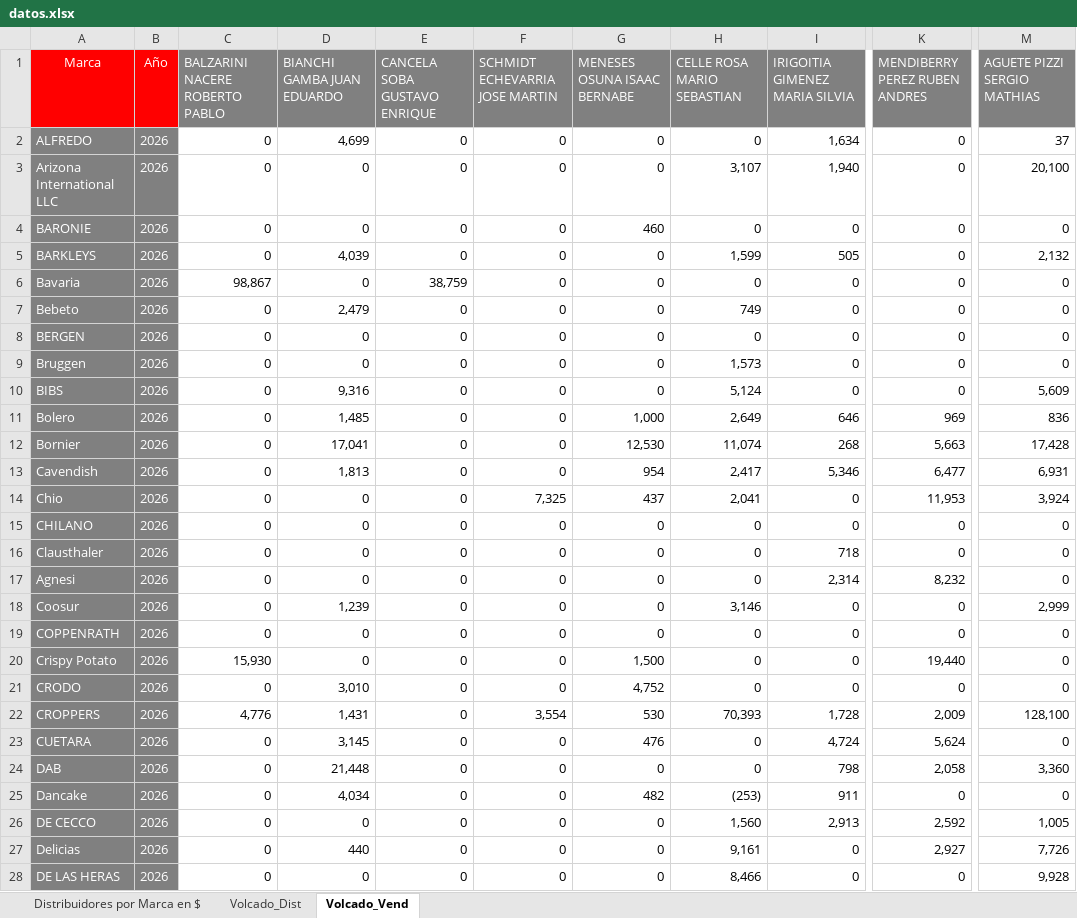
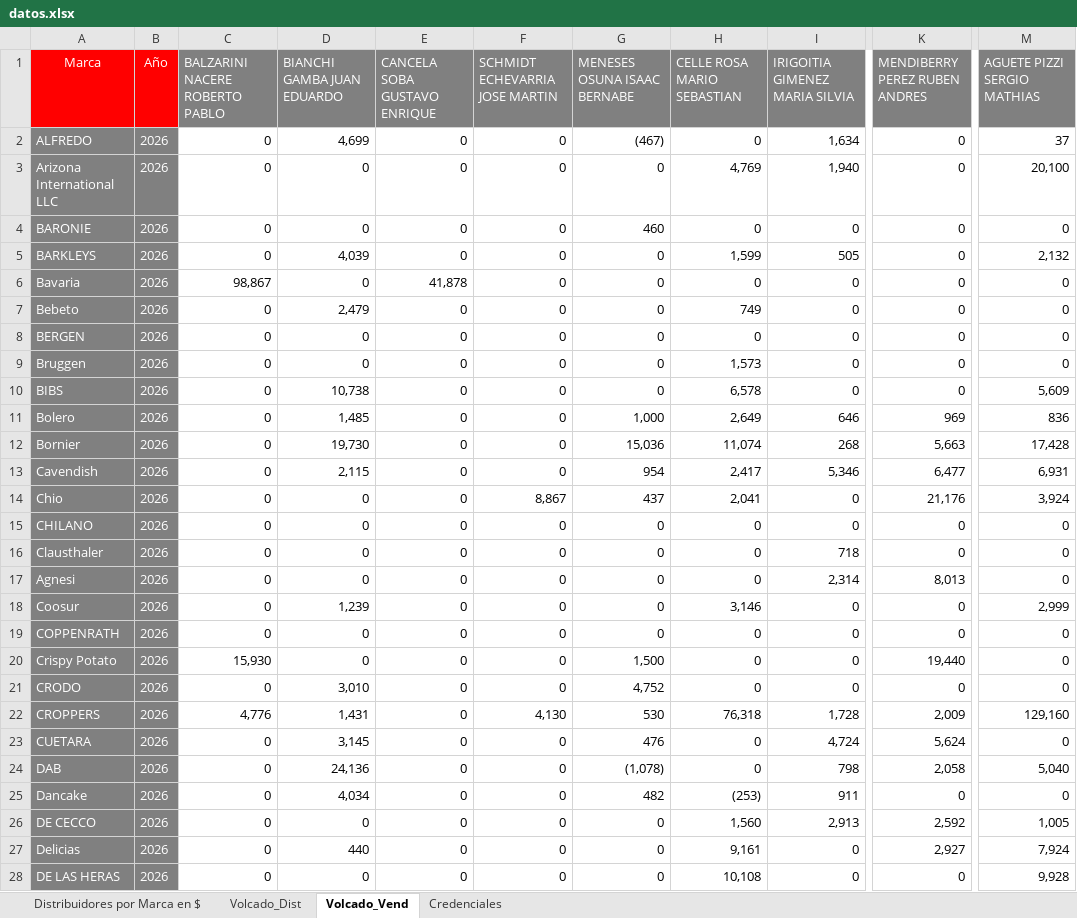
Before and after one commit to lucaslanterna38-cmd/distribuidores-interior, an Excel workbook: datos.xlsx, sheet Volcado_Vend, drawn as a sheet; only a part is shown, gaps mark what is left out; values as stored, in another font and other column widths than the file's, no borders; the diff covers the shown part only; the diff names each change by its address in the sheet, - before the commit and + after, or states it on an @@ line.

```diff
--- a/datos.xlsx (sheet Volcado_Vend)
+++ b/datos.xlsx (sheet Volcado_Vend)
+sheet tab: Credenciales
-G2 (MENESES OSUNA ISAAC BERNABE): 0
+G2 (MENESES OSUNA ISAAC BERNABE): (467)
-H3 (CELLE ROSA MARIO SEBASTIAN): 3,107
+H3 (CELLE ROSA MARIO SEBASTIAN): 4,769
-E6 (CANCELA SOBA GUSTAVO ENRIQUE): 38,759
+E6 (CANCELA SOBA GUSTAVO ENRIQUE): 41,878
-D10 (BIANCHI GAMBA JUAN EDUARDO): 9,316
+D10 (BIANCHI GAMBA JUAN EDUARDO): 10,738
-H10 (CELLE ROSA MARIO SEBASTIAN): 5,124
+H10 (CELLE ROSA MARIO SEBASTIAN): 6,578
-D12 (BIANCHI GAMBA JUAN EDUARDO): 17,041
+D12 (BIANCHI GAMBA JUAN EDUARDO): 19,730
-G12 (MENESES OSUNA ISAAC BERNABE): 12,530
+G12 (MENESES OSUNA ISAAC BERNABE): 15,036
-D13 (BIANCHI GAMBA JUAN EDUARDO): 1,813
+D13 (BIANCHI GAMBA JUAN EDUARDO): 2,115
-F14 (SCHMIDT ECHEVARRIA JOSE MARTIN): 7,325
+F14 (SCHMIDT ECHEVARRIA JOSE MARTIN): 8,867
-K14 (MENDIBERRY PEREZ RUBEN ANDRES): 11,953
+K14 (MENDIBERRY PEREZ RUBEN ANDRES): 21,176
-K17 (MENDIBERRY PEREZ RUBEN ANDRES): 8,232
+K17 (MENDIBERRY PEREZ RUBEN ANDRES): 8,013
-F22 (SCHMIDT ECHEVARRIA JOSE MARTIN): 3,554
+F22 (SCHMIDT ECHEVARRIA JOSE MARTIN): 4,130
-H22 (CELLE ROSA MARIO SEBASTIAN): 70,393
+H22 (CELLE ROSA MARIO SEBASTIAN): 76,318
-M22 (AGUETE PIZZI SERGIO MATHIAS): 128,100
+M22 (AGUETE PIZZI SERGIO MATHIAS): 129,160
-D24 (BIANCHI GAMBA JUAN EDUARDO): 21,448
+D24 (BIANCHI GAMBA JUAN EDUARDO): 24,136
-G24 (MENESES OSUNA ISAAC BERNABE): 0
+G24 (MENESES OSUNA ISAAC BERNABE): (1,078)
-M24 (AGUETE PIZZI SERGIO MATHIAS): 3,360
+M24 (AGUETE PIZZI SERGIO MATHIAS): 5,040
-M27 (AGUETE PIZZI SERGIO MATHIAS): 7,726
+M27 (AGUETE PIZZI SERGIO MATHIAS): 7,924
-H28 (CELLE ROSA MARIO SEBASTIAN): 8,466
+H28 (CELLE ROSA MARIO SEBASTIAN): 10,108
```
Also changed, not shown: 71 edited cells elsewhere in this sheet, sheet Distribuidores por Marca en $, sheet Volcado_Dist.
